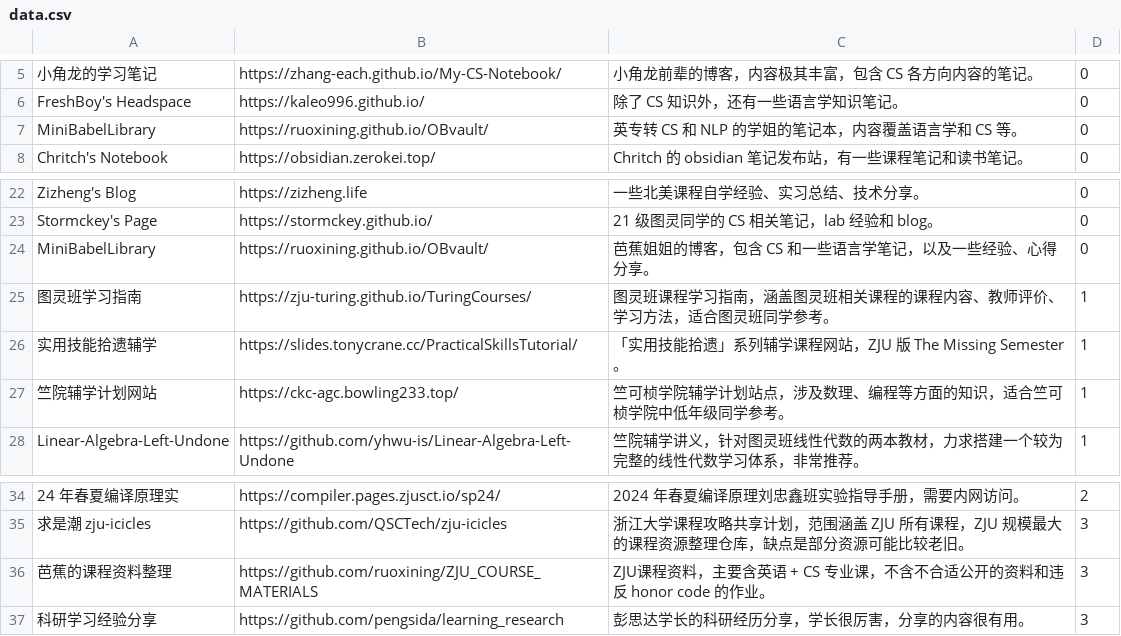
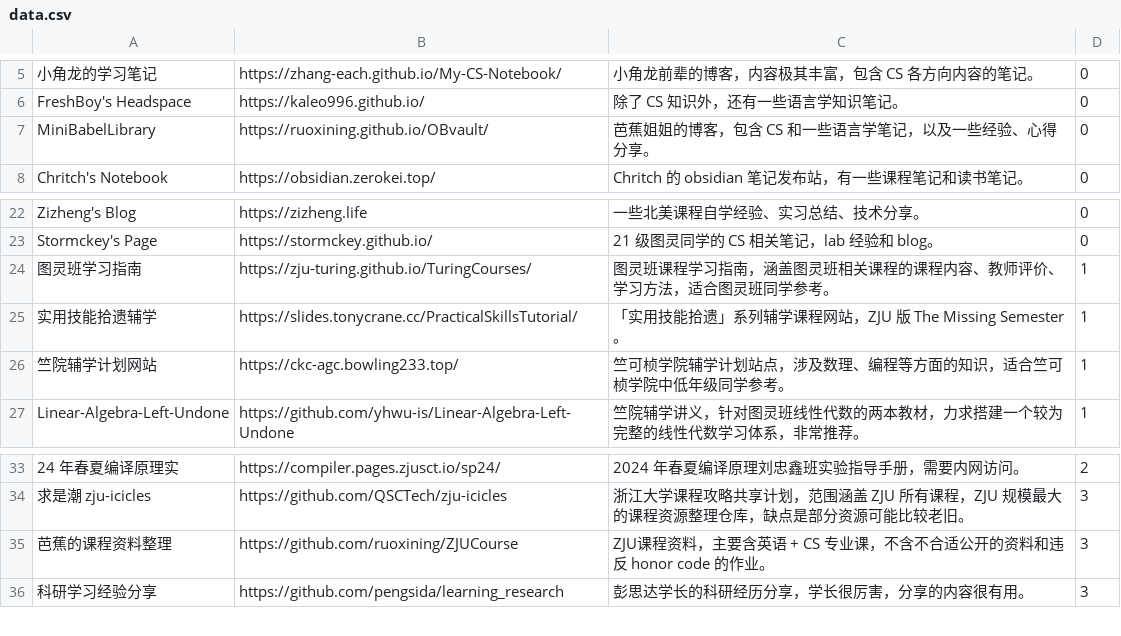
Before and after one commit to IsshikiHugh/zju-cs-asio, a CSV file: data.csv, drawn as a sheet; only a part is shown, gaps mark what is left out; removed rows and columns are numbered as before the commit, all else as after; the diff names each change by its address in the sheet, - before the commit and + after, or states it on an @@ line.

Commit message:
repo name changed

```diff
--- a/data.csv
+++ b/data.csv
-C7: 英专转 CS 和 NLP 的学姐的笔记本，内容覆盖语言学和 CS 等。
+C7: 芭蕉姐姐的博客，包含 CS 和一些语言学笔记，以及一些经验、心得分享。
-row 24: MiniBabelLibrary | https://ruoxining.github.io/OBvault/ | 芭蕉姐姐的博客，包含 CS 和一些语言学笔记，以及一些经验、心得分享。 | 0
-B35: https://github.com/ruoxining/ZJU_COURSE_MATERIALS
+B35: https://github.com/ruoxining/ZJUCourse
```
